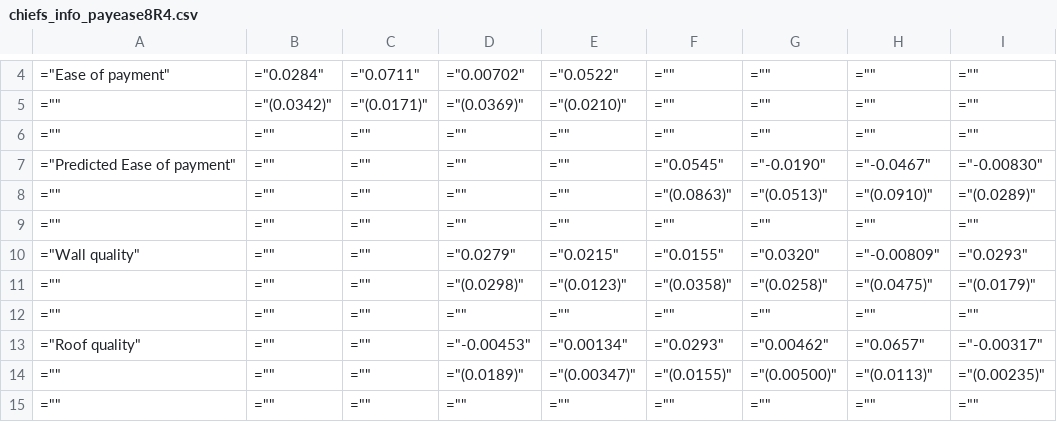
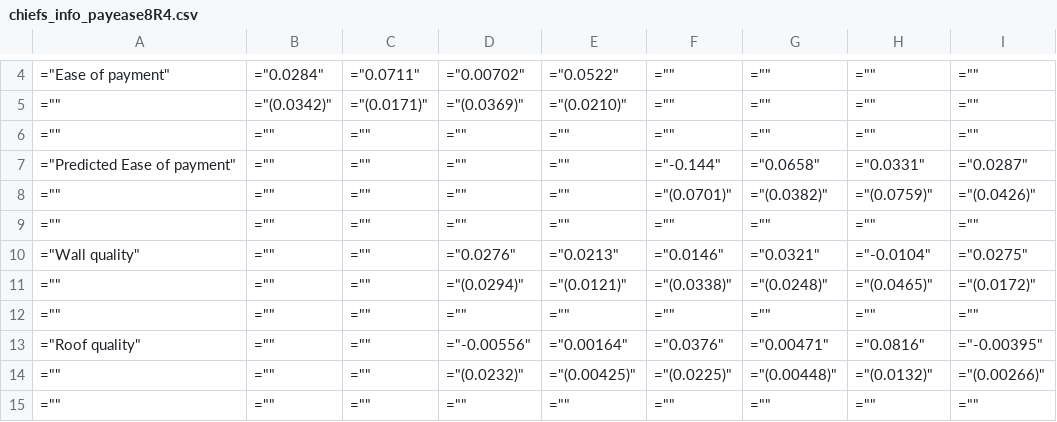
Before and after one commit to SossouAdjisse/Replication_Balan2022_TaxInDRC, a CSV file: 147561-V1/Replication Materials/Output/chiefs_info_payease8R4.csv, drawn as a sheet; only a part is shown, gaps mark what is left out; the diff covers the shown part only.

```diff
--- a/147561-V1/Replication Materials/Output/chiefs_info_payease8R4.csv
+++ b/147561-V1/Replication Materials/Output/chiefs_info_payease8R4.csv
@@ -6,10 +6,10 @@
 ="",="",="",="",="",="",="",="",=""
-="Predicted Ease of payment",="",="",="",="",="0.0545",="-0.0190",="-0.0467",="-0.00830"
-="",="",="",="",="",="(0.0863)",="(0.0513)",="(0.0910)",="(0.0289)"
+="Predicted Ease of payment",="",="",="",="",="-0.144",="0.0658",="0.0331",="0.0287"
+="",="",="",="",="",="(0.0701)",="(0.0382)",="(0.0759)",="(0.0426)"
 ="",="",="",="",="",="",="",="",=""
-="Wall quality",="",="",="0.0279",="0.0215",="0.0155",="0.0320",="-0.00809",="0.0293"
-="",="",="",="(0.0298)",="(0.0123)",="(0.0358)",="(0.0258)",="(0.0475)",="(0.0179)"
+="Wall quality",="",="",="0.0276",="0.0213",="0.0146",="0.0321",="-0.0104",="0.0275"
+="",="",="",="(0.0294)",="(0.0121)",="(0.0338)",="(0.0248)",="(0.0465)",="(0.0172)"
 ="",="",="",="",="",="",="",="",=""
-="Roof quality",="",="",="-0.00453",="0.00134",="0.0293",="0.00462",="0.0657",="-0.00317"
-="",="",="",="(0.0189)",="(0.00347)",="(0.0155)",="(0.00500)",="(0.0113)",="(0.00235)"
+="Roof quality",="",="",="-0.00556",="0.00164",="0.0376",="0.00471",="0.0816",="-0.00395"
+="",="",="",="(0.0232)",="(0.00425)",="(0.0225)",="(0.00448)",="(0.0132)",="(0.00266)"
 ="",="",="",="",="",="",="",="",=""
```
Also changed, not shown: 19 edited cells elsewhere in this file, 147561-V1/Replication Materials/Output/chiefs_info_wtp8R4.csv, 8 other files.
